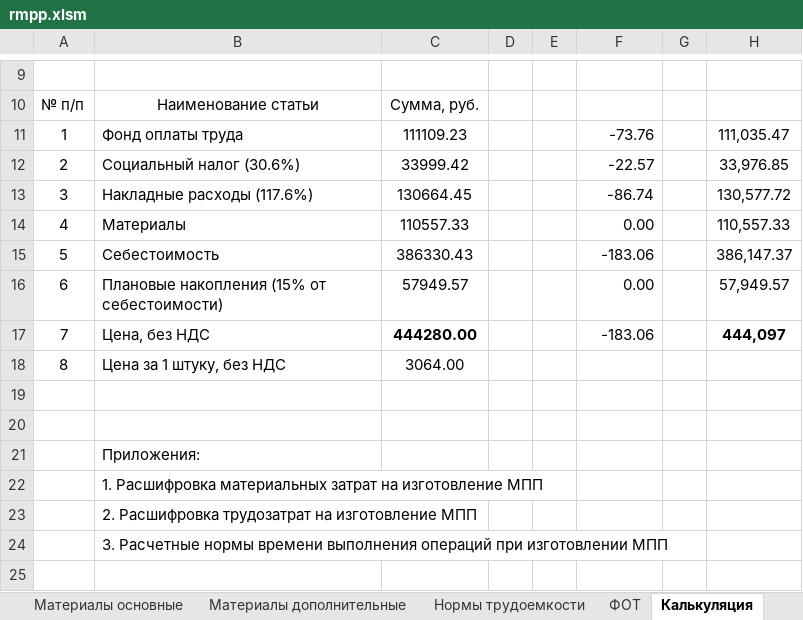
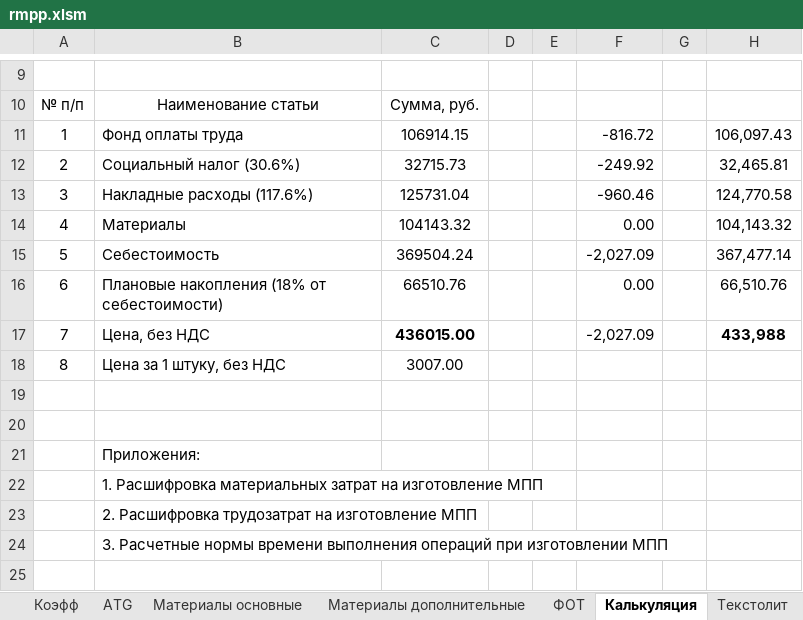
Before and after one commit to GGF/baza4, an Excel workbook: classes/orders/posintz/view/rmpp.xlsm, sheet Калькуляция, drawn as a sheet; only a part is shown, gaps mark what is left out; values as stored, in another font and other column widths than the file's, no borders; the diff names each change by its address in the sheet, - before the commit and + after, or states it on an @@ line.

```diff
--- a/classes/orders/posintz/view/rmpp.xlsm (sheet Калькуляция)
+++ b/classes/orders/posintz/view/rmpp.xlsm (sheet Калькуляция)
-C11: 111109.23
+C11: 106914.15
-F11: -73.76
+F11: -816.72
-H11: 111,035.47
+H11: 106,097.43
-C12: 33999.42
+C12: 32715.73
-F12: -22.57
+F12: -249.92
-H12: 33,976.85
+H12: 32,465.81
-C13: 130664.45
+C13: 125731.04
-F13: -86.74
+F13: -960.46
-H13: 130,577.72
+H13: 124,770.58
-C14: 110557.33
+C14: 104143.32
-H14: 110,557.33
+H14: 104,143.32
-C15: 386330.43
+C15: 369504.24
-F15: -183.06
+F15: -2,027.09
-H15: 386,147.37
+H15: 367,477.14
-B16: Плановые накопления (15% от себестоимости)
+B16: Плановые накопления (18% от себестоимости)
-C16: 57949.57
+C16: 66510.76
-H16: 57,949.57
+H16: 66,510.76
-C17: 444280.00
+C17: 436015.00
-F17: -183.06
+F17: -2,027.09
-H17: 444,097
+H17: 433,988
-C18: 3064.00
+C18: 3007.00
```
Also changed, not shown: sheet Нормы трудоемкости, sheet ФОТ, sheet ATG, sheet Расчет, sheet Материалы дополнительные, sheet Материалы основные, 1 more sheet, other sheet tabs, formulas that keep their value, hidden cells, charts or pictures, classes/orders/posintz/view/rdpp.xlsm, 14 other files.
